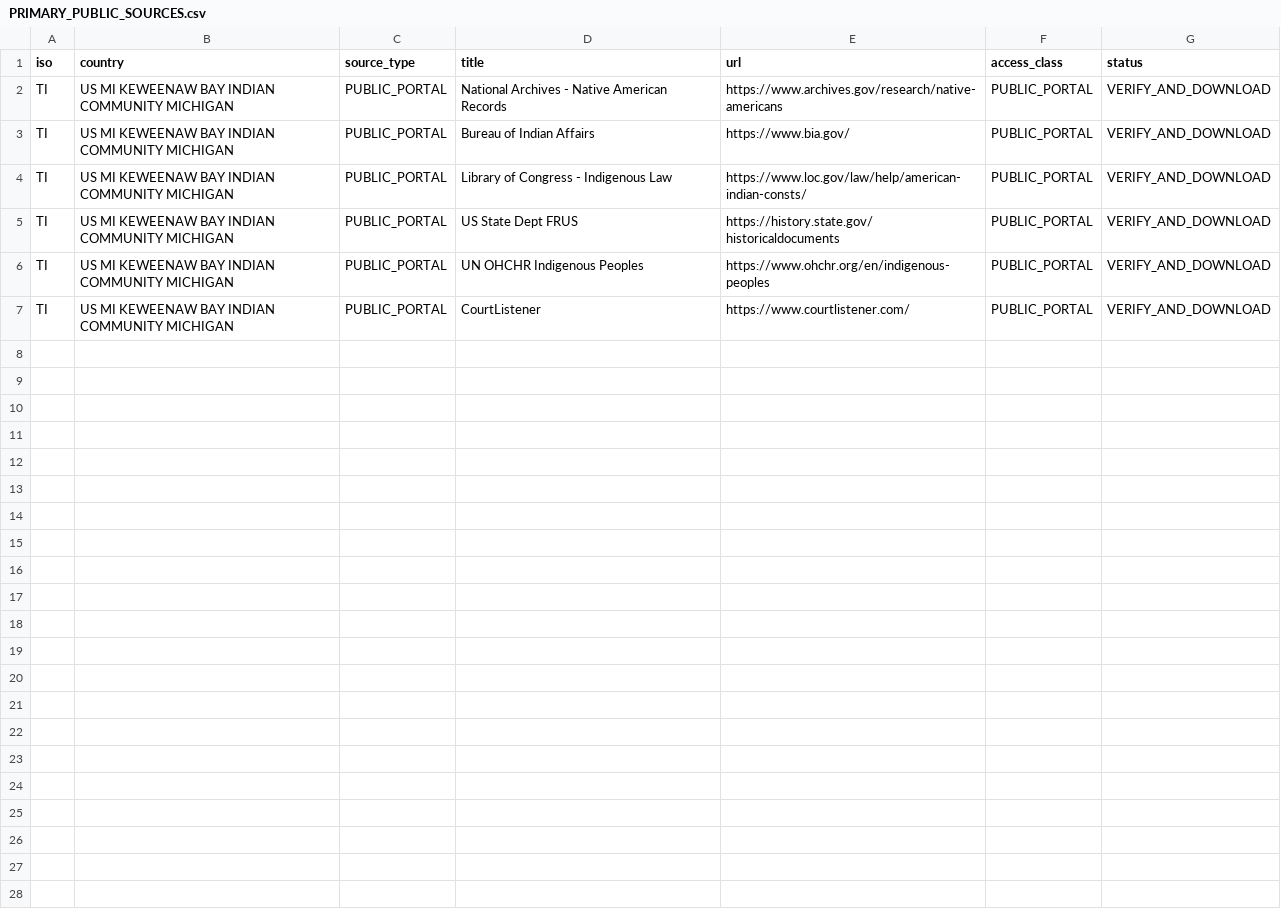
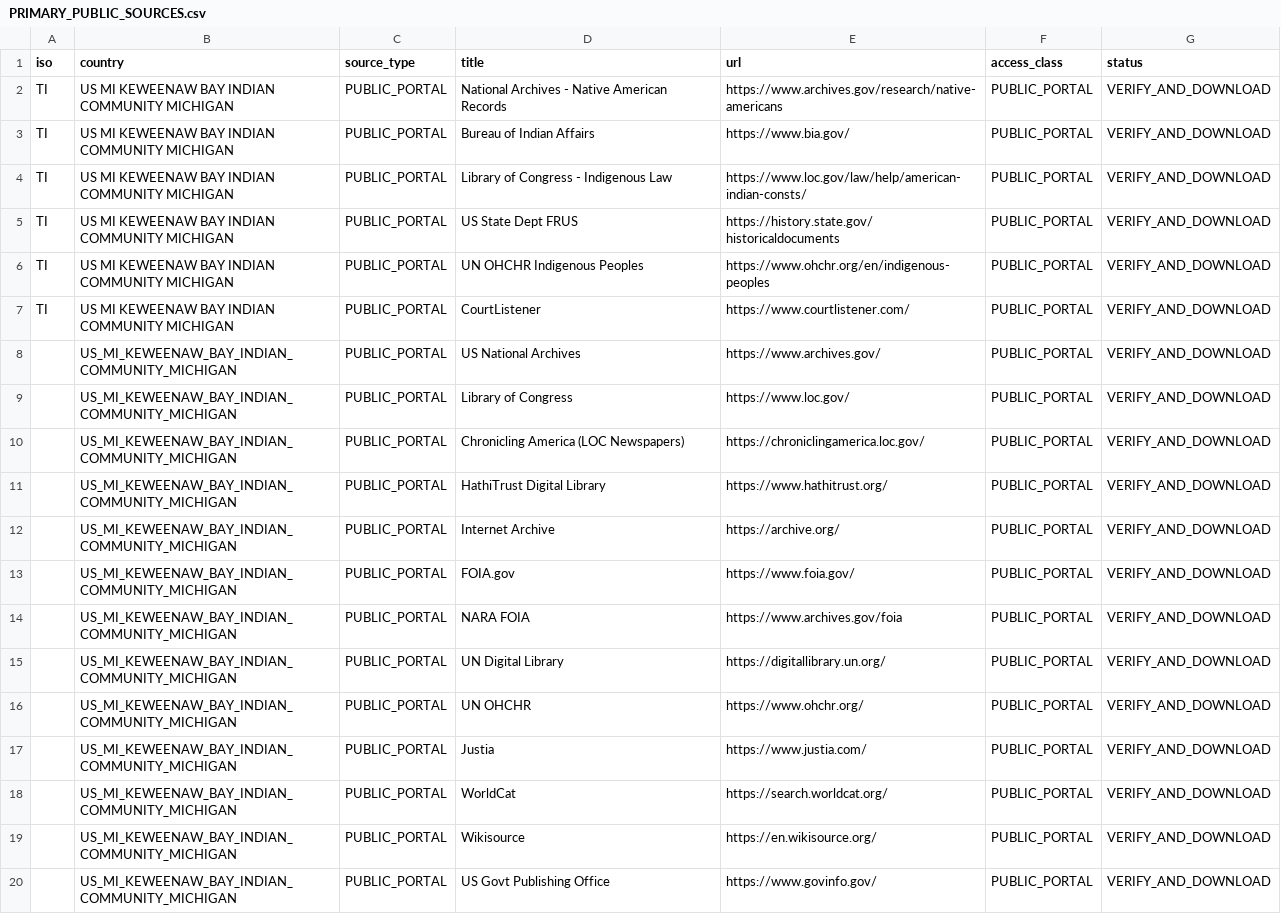
Before and after one commit to GlobalRestitutionAlliance/turtle-island-us-mi-keweenaw-bay-indian-community-michigan-master-litigation, a CSV file: 03_Evidentiary_Exhibits/PRIMARY_PUBLIC_SOURCES.csv, drawn as a sheet.

Commit message:
Expand primary public source registries (Batch 2)

```diff
--- a/03_Evidentiary_Exhibits/PRIMARY_PUBLIC_SOURCES.csv
+++ b/03_Evidentiary_Exhibits/PRIMARY_PUBLIC_SOURCES.csv
@@ -7 +7,14 @@ TI,US MI KEWEENAW BAY INDIAN COMMUNITY MICHIGAN,PUBLIC_PORTAL,UN OHCHR Indigenou
 TI,US MI KEWEENAW BAY INDIAN COMMUNITY MICHIGAN,PUBLIC_PORTAL,CourtListener,https://www.courtlistener.com/,PUBLIC_PORTAL,VERIFY_AND_DOWNLOAD
+,US_MI_KEWEENAW_BAY_INDIAN_COMMUNITY_MICHIGAN,PUBLIC_PORTAL,US National Archives,https://www.archives.gov/,PUBLIC_PORTAL,VERIFY_AND_DOWNLOAD
+,US_MI_KEWEENAW_BAY_INDIAN_COMMUNITY_MICHIGAN,PUBLIC_PORTAL,Library of Congress,https://www.loc.gov/,PUBLIC_PORTAL,VERIFY_AND_DOWNLOAD
+,US_MI_KEWEENAW_BAY_INDIAN_COMMUNITY_MICHIGAN,PUBLIC_PORTAL,Chronicling America (LOC Newspapers),https://chroniclingamerica.loc.gov/,PUBLIC_PORTAL,VERIFY_AND_DOWNLOAD
+,US_MI_KEWEENAW_BAY_INDIAN_COMMUNITY_MICHIGAN,PUBLIC_PORTAL,HathiTrust Digital Library,https://www.hathitrust.org/,PUBLIC_PORTAL,VERIFY_AND_DOWNLOAD
+,US_MI_KEWEENAW_BAY_INDIAN_COMMUNITY_MICHIGAN,PUBLIC_PORTAL,Internet Archive,https://archive.org/,PUBLIC_PORTAL,VERIFY_AND_DOWNLOAD
+,US_MI_KEWEENAW_BAY_INDIAN_COMMUNITY_MICHIGAN,PUBLIC_PORTAL,FOIA.gov,https://www.foia.gov/,PUBLIC_PORTAL,VERIFY_AND_DOWNLOAD
+,US_MI_KEWEENAW_BAY_INDIAN_COMMUNITY_MICHIGAN,PUBLIC_PORTAL,NARA FOIA,https://www.archives.gov/foia,PUBLIC_PORTAL,VERIFY_AND_DOWNLOAD
+,US_MI_KEWEENAW_BAY_INDIAN_COMMUNITY_MICHIGAN,PUBLIC_PORTAL,UN Digital Library,https://digitallibrary.un.org/,PUBLIC_PORTAL,VERIFY_AND_DOWNLOAD
+,US_MI_KEWEENAW_BAY_INDIAN_COMMUNITY_MICHIGAN,PUBLIC_PORTAL,UN OHCHR,https://www.ohchr.org/,PUBLIC_PORTAL,VERIFY_AND_DOWNLOAD
+,US_MI_KEWEENAW_BAY_INDIAN_COMMUNITY_MICHIGAN,PUBLIC_PORTAL,Justia,https://www.justia.com/,PUBLIC_PORTAL,VERIFY_AND_DOWNLOAD
+,US_MI_KEWEENAW_BAY_INDIAN_COMMUNITY_MICHIGAN,PUBLIC_PORTAL,WorldCat,https://search.worldcat.org/,PUBLIC_PORTAL,VERIFY_AND_DOWNLOAD
+,US_MI_KEWEENAW_BAY_INDIAN_COMMUNITY_MICHIGAN,PUBLIC_PORTAL,Wikisource,https://en.wikisource.org/,PUBLIC_PORTAL,VERIFY_AND_DOWNLOAD
+,US_MI_KEWEENAW_BAY_INDIAN_COMMUNITY_MICHIGAN,PUBLIC_PORTAL,US Govt Publishing Office,https://www.govinfo.gov/,PUBLIC_PORTAL,VERIFY_AND_DOWNLOAD
```
Also changed, not shown: 2 other files.
